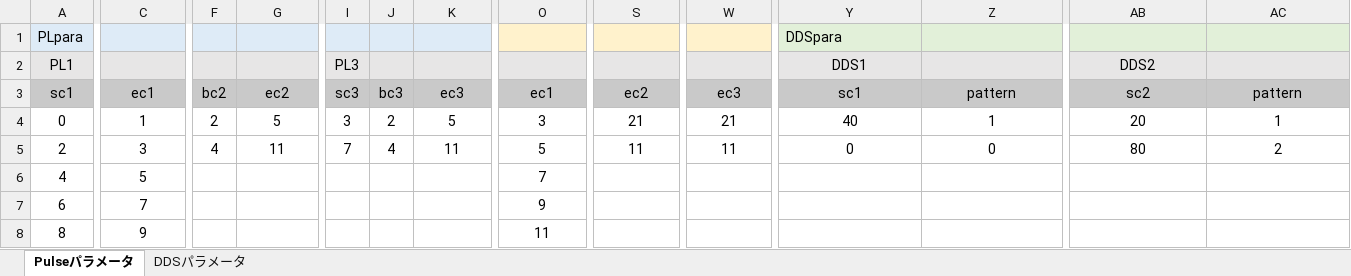
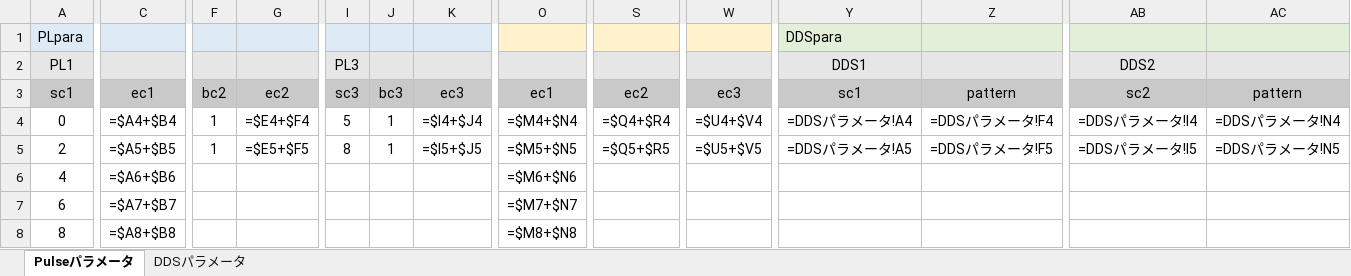
Before and after one commit to parupappa/Pine64-python--pulse, an Excel workbook: Pulsesimulator/pulse_simdata.xlsm, sheet Pulseパラメータ, drawn as a sheet; only a part is shown, gaps mark what is left out; values as stored, in another font and other column widths than the file's, no borders; formulas without a stored value are shown as written; the diff covers the shown part only; the diff names each change by its address in the sheet, - before the commit and + after, or states it on an @@ line.

```diff
--- a/Pulsesimulator/pulse_simdata.xlsm (sheet Pulseパラメータ)
+++ b/Pulsesimulator/pulse_simdata.xlsm (sheet Pulseパラメータ)
-C4: 1
+C4: =$A4+$B4
-F4: 2
+F4: 1
-G4: 5
+G4: =$E4+$F4
-I4 (PL3): 3
+I4 (PL3): 5
-J4: 2
+J4: 1
-K4: 5
+K4: =$I4+$J4
-O4: 3
+O4: =$M4+$N4
-S4: 21
+S4: =$Q4+$R4
-W4: 21
+W4: =$U4+$V4
-Y4 (DDS1): 40
+Y4 (DDS1): =DDSパラメータ!A4
-Z4: 1
+Z4: =DDSパラメータ!F4
-AB4 (DDS2): 20
+AB4 (DDS2): =DDSパラメータ!I4
-AC4: 1
+AC4: =DDSパラメータ!N4
-C5: 3
+C5: =$A5+$B5
-F5: 4
+F5: 1
-G5: 11
+G5: =$E5+$F5
-I5 (PL3): 7
+I5 (PL3): 8
-J5: 4
+J5: 1
-K5: 11
+K5: =$I5+$J5
-O5: 5
+O5: =$M5+$N5
-S5: 11
+S5: =$Q5+$R5
-W5: 11
+W5: =$U5+$V5
-Y5 (DDS1): 0
+Y5 (DDS1): =DDSパラメータ!A5
-Z5: 0
+Z5: =DDSパラメータ!F5
-AB5 (DDS2): 80
+AB5 (DDS2): =DDSパラメータ!I5
-AC5: 2
+AC5: =DDSパラメータ!N5
-C6: 5
+C6: =$A6+$B6
-O6: 7
+O6: =$M6+$N6
-C7: 7
+C7: =$A7+$B7
-O7: 9
+O7: =$M7+$N7
-C8: 9
+C8: =$A8+$B8
-O8: 11
+O8: =$M8+$N8
```
Also changed, not shown: 20 edited cells elsewhere in this sheet, sheet DDSパラメータ, Pulseprogramer/ver2/pulsedata.xlsx, 8 other files.
